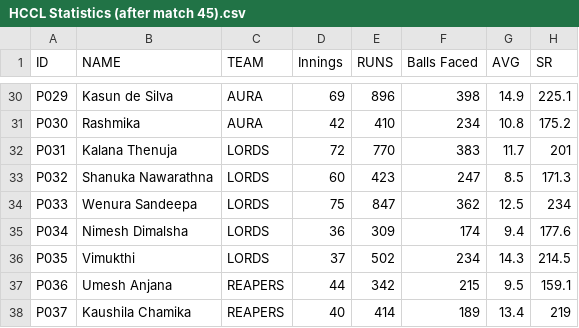
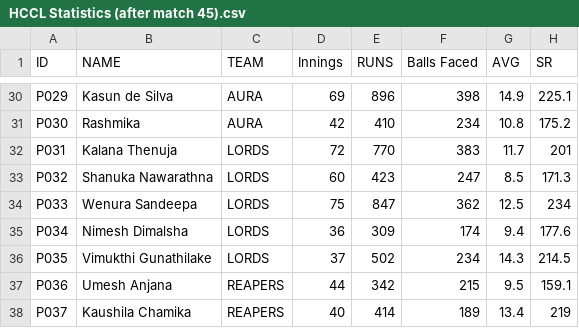
Before and after one commit to KavinduKasthurirathne/live-auctions, a CSV file: docs/HCCL Player Stats/HCCL Statistics (after match 45).csv, drawn as a sheet; only a part is shown, gaps mark what is left out; the diff names each change by its address in the sheet, - before the commit and + after, or states it on an @@ line.

```diff
--- a/docs/HCCL Player Stats/HCCL Statistics (after match 45).csv
+++ b/docs/HCCL Player Stats/HCCL Statistics (after match 45).csv
-B36 (NAME): Vimukthi
+B36 (NAME): Vimukthi Gunathilake
```
Also changed, not shown: docs/HCCL Player Stats/HCCL Statistics (after match 46).csv, docs/HCCL Player Stats/HCCL Statistics.csv, 7 other files.
